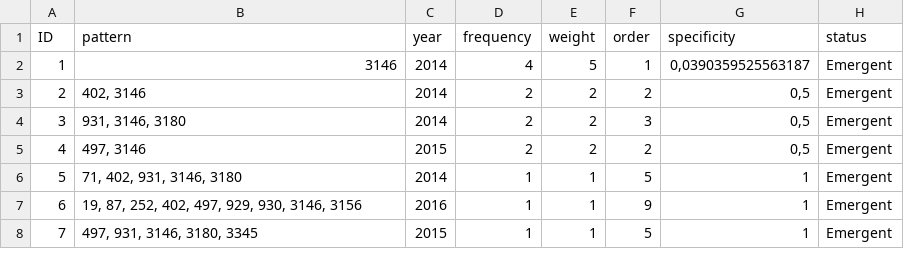
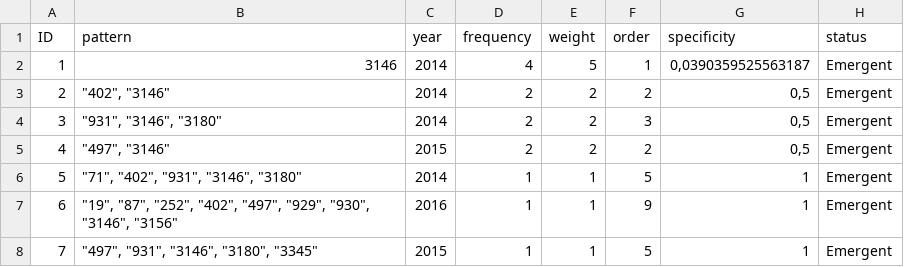
Before and after one commit to UofMontreal-Multiexpo/uom.dat, a CSV file: vignettes/output/spec_patterns/pattern_cluster_of_3146-vertices.csv, drawn as a sheet.

```diff
--- a/vignettes/output/spec_patterns/pattern_cluster_of_3146-vertices.csv
+++ b/vignettes/output/spec_patterns/pattern_cluster_of_3146-vertices.csv
@@ -2,7 +2,7 @@
 1;"3146";2014;4;5;1;0,0390359525563187;"Emergent"
-2;"402, 3146";2014;2;2;2;0,5;"Emergent"
-3;"931, 3146, 3180";2014;2;2;3;0,5;"Emergent"
-4;"497, 3146";2015;2;2;2;0,5;"Emergent"
-5;"71, 402, 931, 3146, 3180";2014;1;1;5;1;"Emergent"
-6;"19, 87, 252, 402, 497, 929, 930, 3146, 3156";2016;1;1;9;1;"Emergent"
-7;"497, 931, 3146, 3180, 3345";2015;1;1;5;1;"Emergent"
+2;"""402"", ""3146""";2014;2;2;2;0,5;"Emergent"
+3;"""931"", ""3146"", ""3180""";2014;2;2;3;0,5;"Emergent"
+4;"""497"", ""3146""";2015;2;2;2;0,5;"Emergent"
+5;"""71"", ""402"", ""931"", ""3146"", ""3180""";2014;1;1;5;1;"Emergent"
+6;"""19"", ""87"", ""252"", ""402"", ""497"", ""929"", ""930"", ""3146"", ""3156""";2016;1;1;9;1;"Emergent"
+7;"""497"", ""931"", ""3146"", ""3180"", ""3345""";2015;1;1;5;1;"Emergent"
```
Also changed, not shown: vignettes/output/sao.nodes.csv, vignettes/output/sao.patterns.csv, 38 other files.
